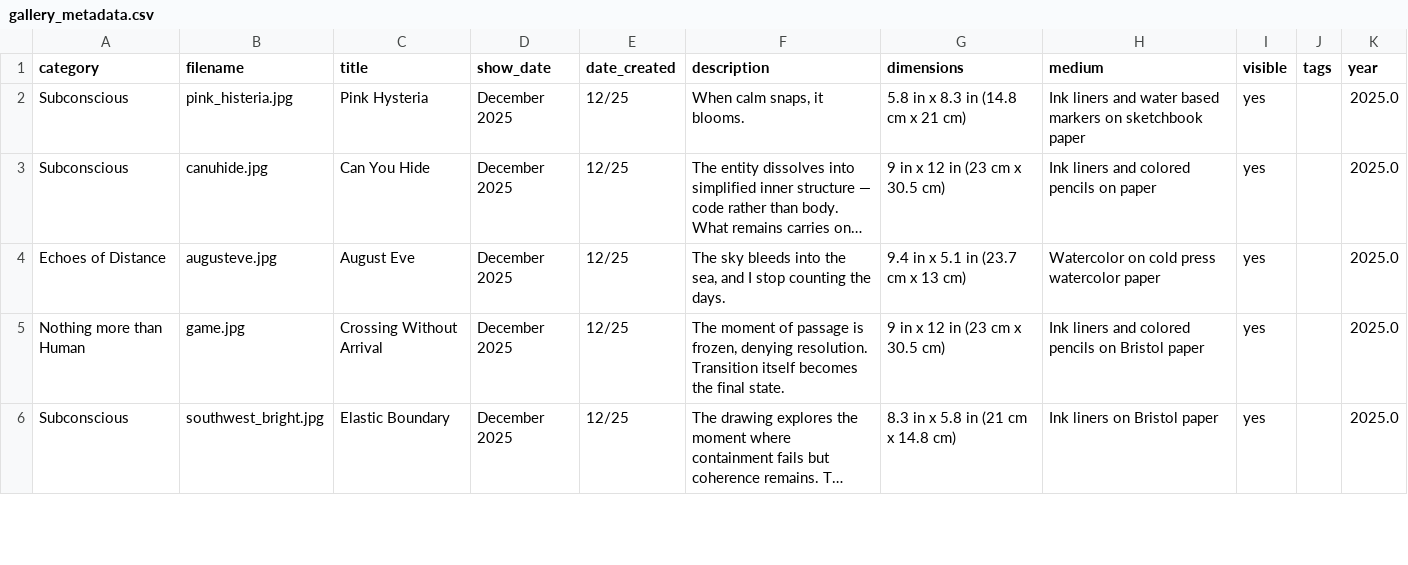
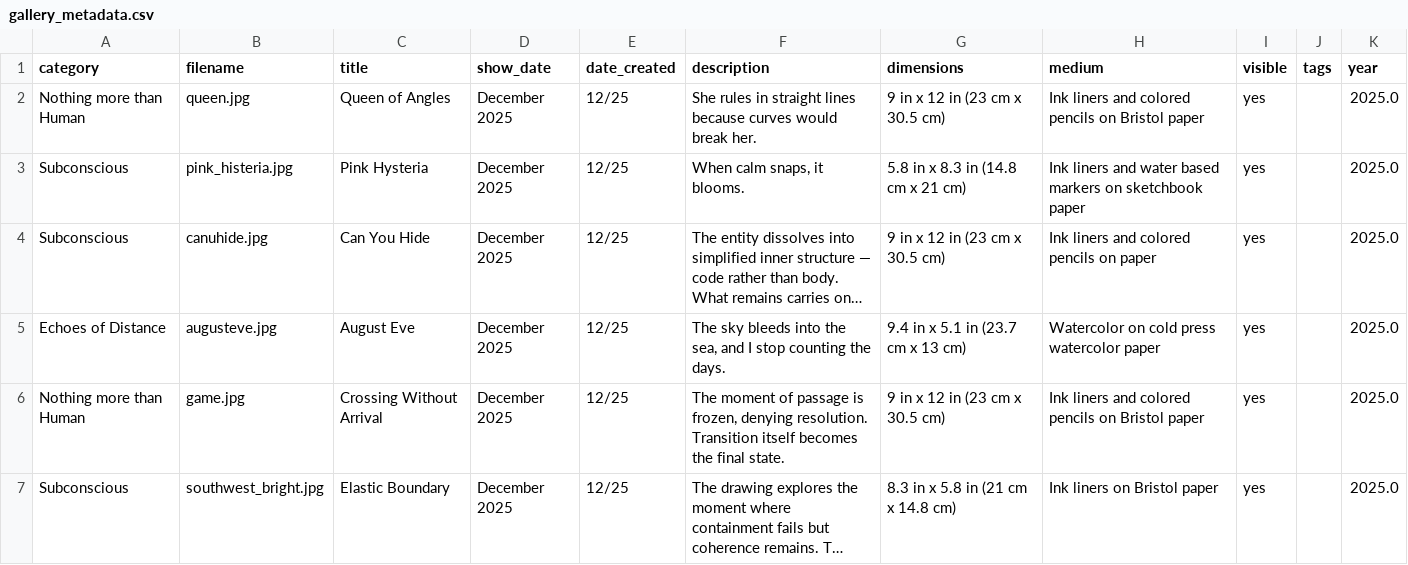
Before and after one commit to aparfenen/aparfenen-art, a CSV file: gallery_metadata.csv, drawn as a sheet; only a part is shown; long unchanged cells end in ….

Commit message:
gallery update - 4

```diff
--- a/gallery_metadata.csv
+++ b/gallery_metadata.csv
@@ -1,2 +1,3 @@
 category,filename,title,show_date,date_created,description,dimensions,medium,visible,tags,year
+Nothing more than Human,queen.jpg,Queen of Angles,December 2025,12/25,She rules in straight lines because curves would break her.,9 in x 12 in (23 cm x 30.5 cm),Ink liners and colored pencils on Bristol paper,yes,,2025.0
 Subconscious,pink_histeria.jpg,Pink Hysteria,December 2025,12/25,"When calm snaps, it blooms.",5.8 in x 8.3 in (14.8 cm x 21 cm),Ink liners and water based markers on sketchbook paper,yes,,2025.0
```
Also changed, not shown: 3 other files.
